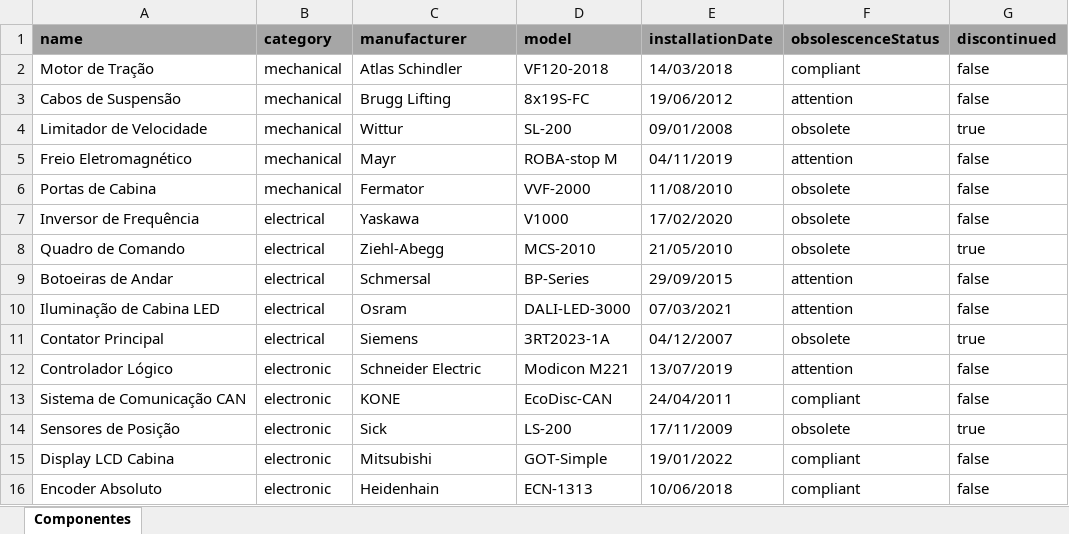
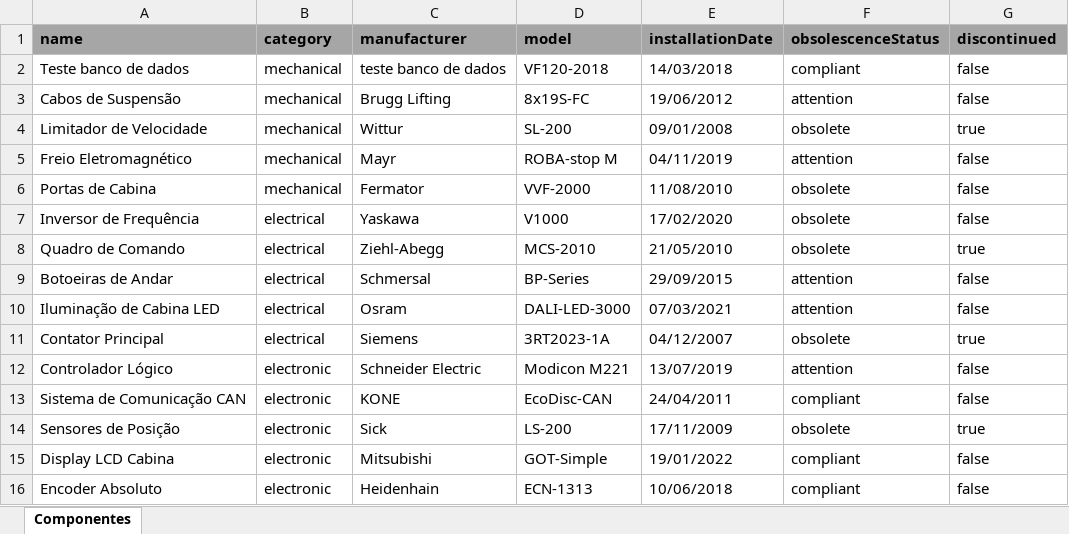
Before and after one commit to isaquehur-commits/meu_site, an Excel workbook: data/banco.xlsx, sheet Componentes, drawn as a sheet; values as stored, in another font and other column widths than the file's, no borders; the diff names each change by its address in the sheet, - before the commit and + after, or states it on an @@ line.

```diff
--- a/data/banco.xlsx (sheet Componentes)
+++ b/data/banco.xlsx (sheet Componentes)
-A2 (name): Motor de Tração
+A2 (name): Teste banco de dados
-C2 (manufacturer): Atlas Schindler
+C2 (manufacturer): teste banco de dados
```
